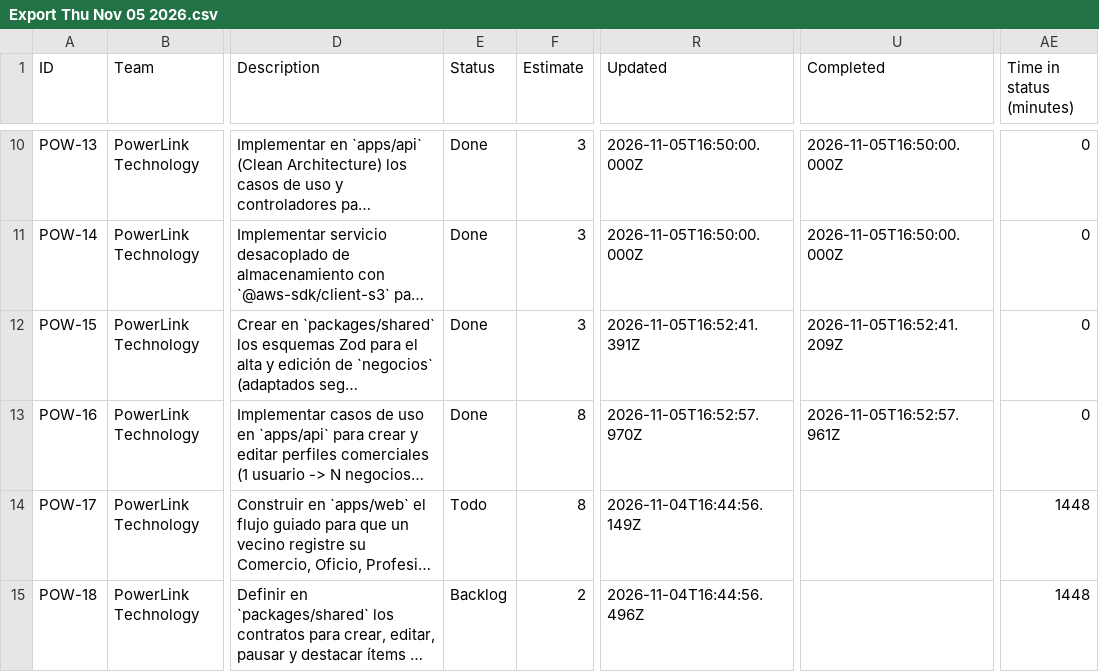
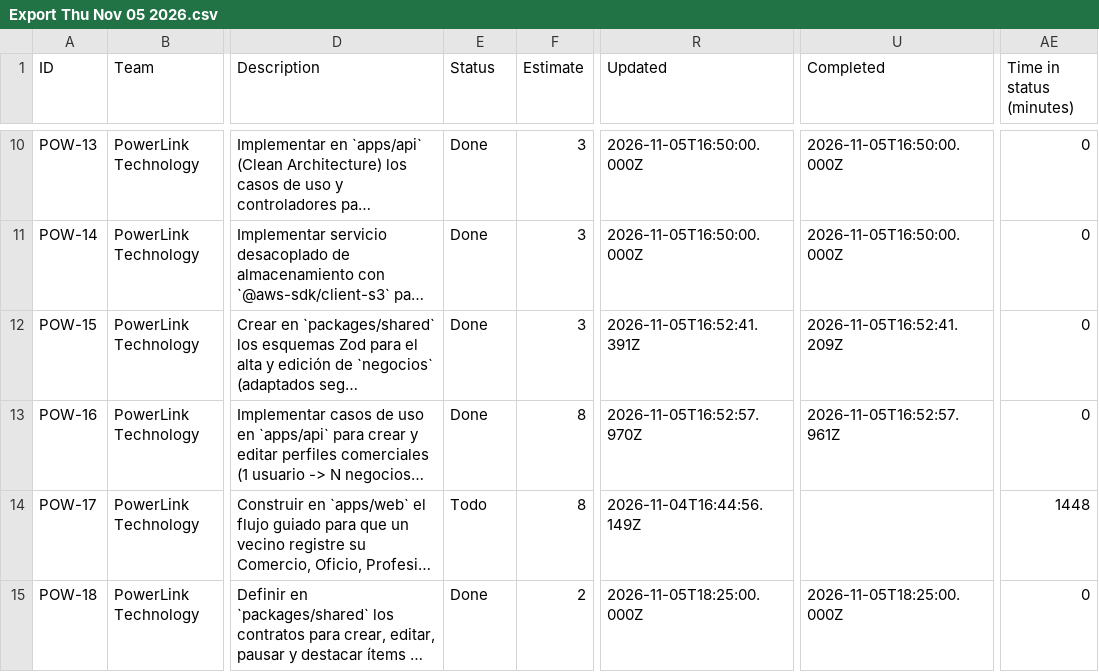
Before and after one commit to emilianogasco1999/mi-alberdi, a CSV file: .doc/Export Thu Nov 05 2026.csv, drawn as a sheet; only a part is shown, gaps mark what is left out; long unchanged cells end in …; the diff covers the shown part only; the diff names each change by its address in the sheet, - before the commit and + after, or states it on an @@ line.

```diff
--- a/.doc/Export Thu Nov 05 2026.csv
+++ b/.doc/Export Thu Nov 05 2026.csv
-E15 (Status): Backlog
+E15 (Status): Done
-R15 (Updated): 2026-11-04T16:44:56.496Z
+R15 (Updated): 2026-11-05T18:25:00.000Z
-U15 (Completed): (empty)
+U15 (Completed): 2026-11-05T18:25:00.000Z
-AE15 (Time in status (minutes)): 1448
+AE15 (Time in status (minutes)): 0
```
Also changed, not shown: 1 added row and 4 edited cells elsewhere in this file, 35 other files.
